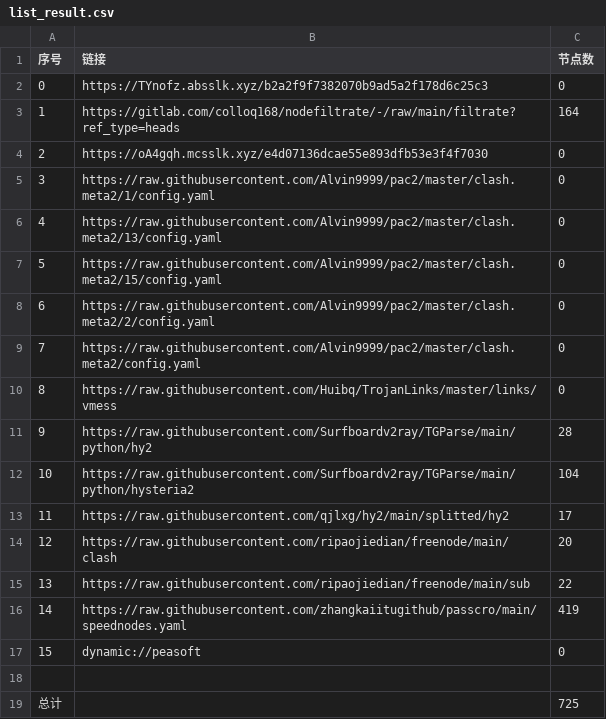
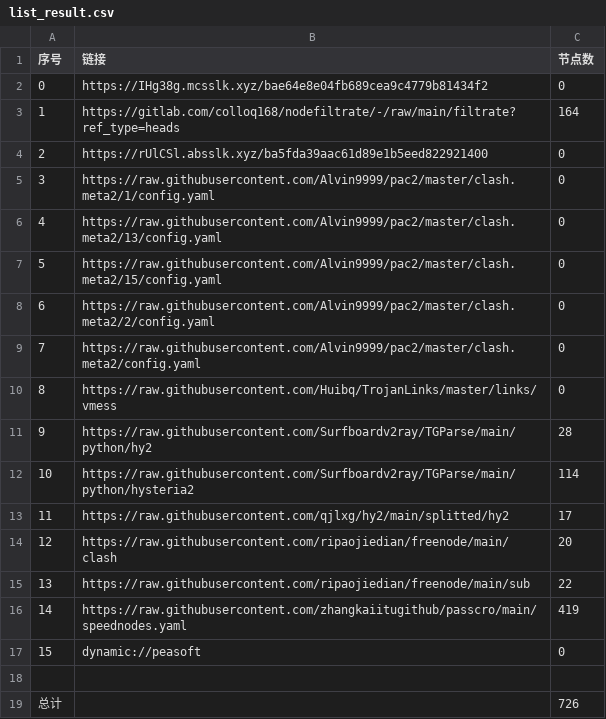
Before and after one commit to akflytiger/AutoMergePublicNodes, a CSV file: list_result.csv, drawn as a sheet.

```diff
--- a/list_result.csv
+++ b/list_result.csv
@@ -1,5 +1,5 @@
 序号,链接,节点数
-0,https://TYnofz.absslk.xyz/b2a2f9f7382070b9ad5a2f178d6c25c3,0
+0,https://IHg38g.mcsslk.xyz/bae64e8e04fb689cea9c4779b81434f2,0
 1,https://gitlab.com/colloq168/nodefiltrate/-/raw/main/filtrate?ref_type=heads,164
-2,https://oA4gqh.mcsslk.xyz/e4d07136dcae55e893dfb53e3f4f7030,0
+2,https://rUlCSl.absslk.xyz/ba5fda39aac61d89e1b5eed822921400,0
 3,https://raw.githubusercontent.com/Alvin9999/pac2/master/clash.meta2/1/config.yaml,0
@@ -11,3 +11,3 @@
 9,https://raw.githubusercontent.com/Surfboardv2ray/TGParse/main/python/hy2,28
-10,https://raw.githubusercontent.com/Surfboardv2ray/TGParse/main/python/hysteria2,104
+10,https://raw.githubusercontent.com/Surfboardv2ray/TGParse/main/python/hysteria2,114
 11,https://raw.githubusercontent.com/qjlxg/hy2/main/splitted/hy2,17
@@ -18,2 +18,2 @@
 
-总计,,725
+总计,,726
```
Also changed, not shown: 8 other files.
